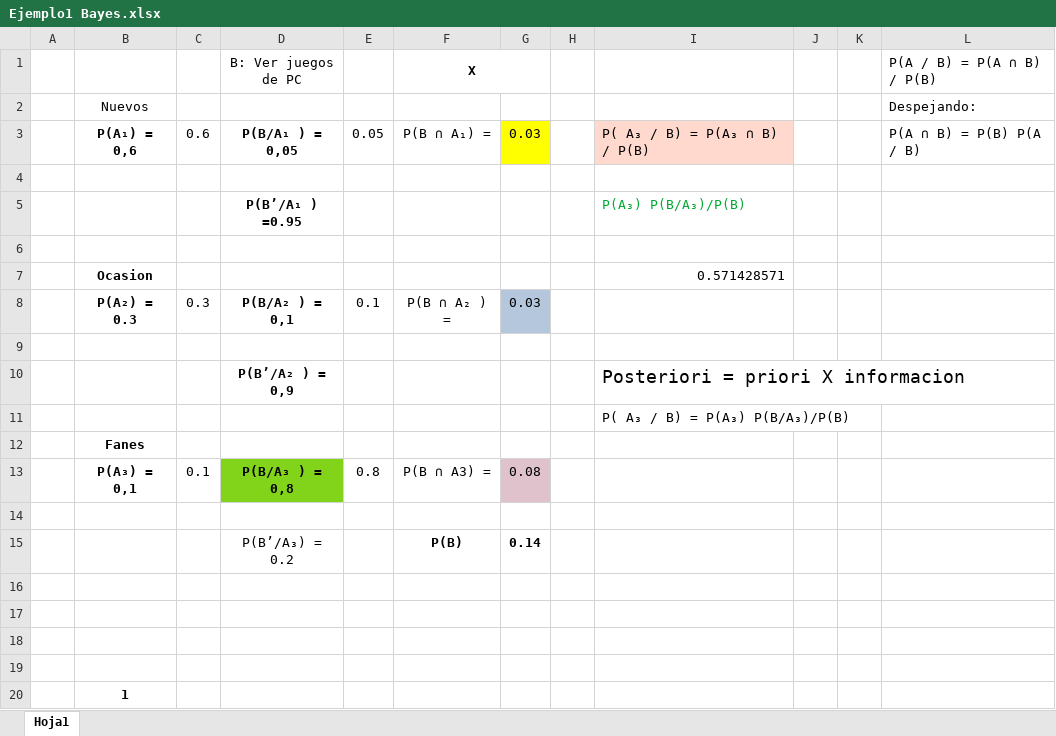
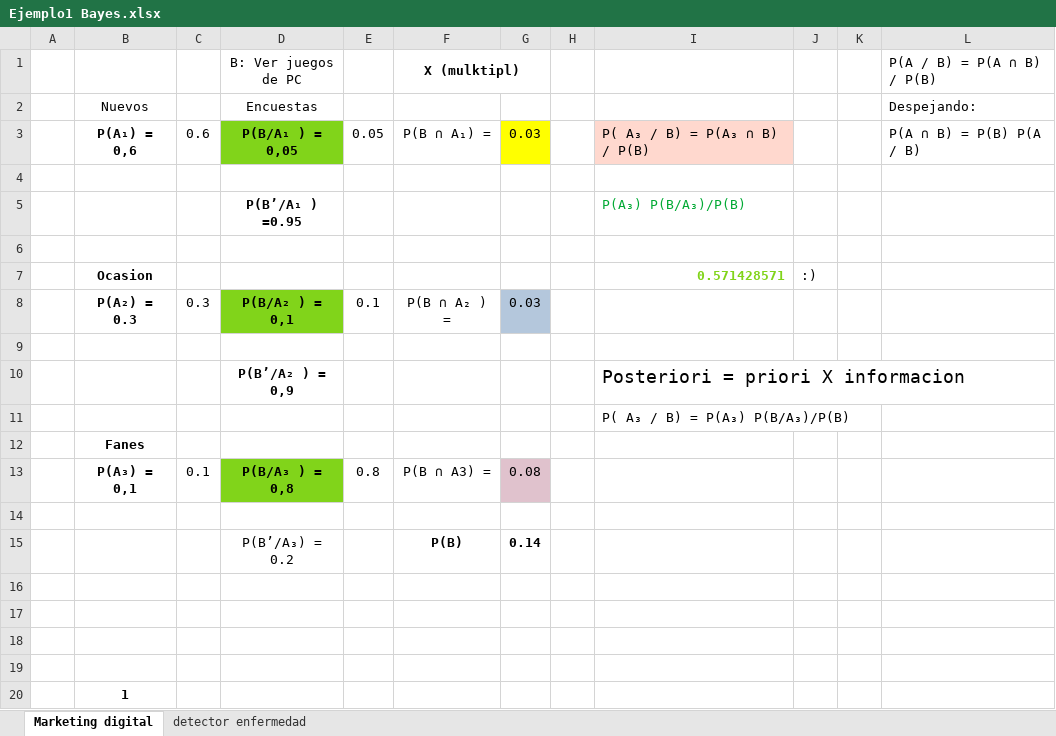
Before and after one commit to josezea/stats_jfzeac, an Excel workbook: Ejemplo1 Bayes.xlsx, sheet Marketing digital, drawn as a sheet; values as stored, in another font and other column widths than the file's, no borders; charts and pictures not drawn; the diff names each change by its address in the sheet, - before the commit and + after, or states it on an @@ line.

```diff
--- a/Ejemplo1 Bayes.xlsx (sheet Marketing digital)
+++ b/Ejemplo1 Bayes.xlsx (sheet Marketing digital)
-sheet tab: Hoja1
+sheet tab: Marketing digital
+sheet tab: detector enfermedad
-F1: X
+F1: X (mulktipl)
-D2 (B: Ver juegos de PC): (empty)
+D2 (B: Ver juegos de PC): Encuestas
-D3 fill: none
+D3 fill: #81D41A
@@ I7 bold: off → on, text colour: black → #81D41A @@
-J7: (empty)
+J7: :)
-D8 fill: none
+D8 fill: #81D41A
```
Also changed, not shown: charts or pictures.
